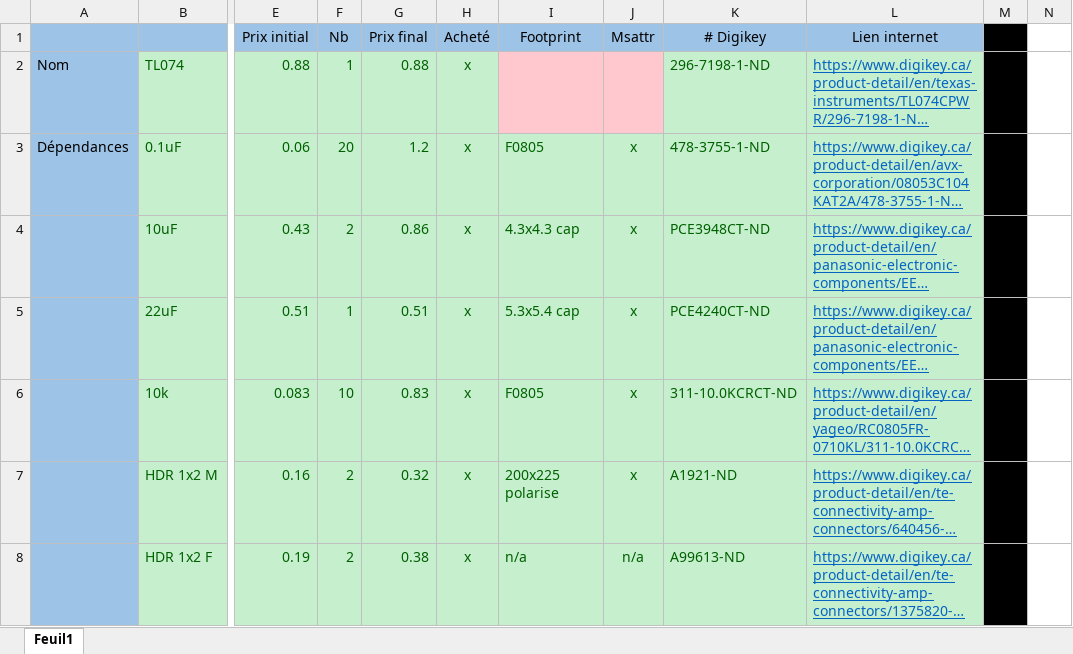
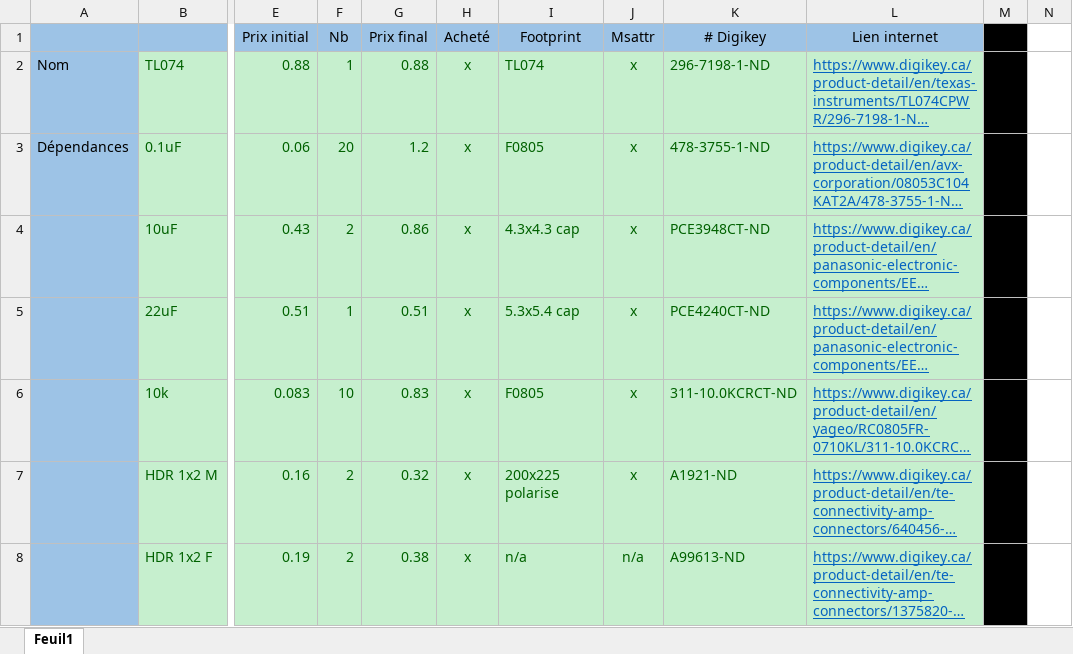
Before and after one commit to lolo2438/VHDL_GUITAR_PEDAL, an Excel workbook: Circuit/Pièces.xlsx, sheet Feuil1, drawn as a sheet; only a part is shown, gaps mark what is left out; long unchanged cells end in …; values as stored, in another font and other column widths than the file's, no borders; the diff names each change by its address in the sheet, - before the commit and + after, or states it on an @@ line.

Commit message:
Circuit main V2

```diff
--- a/Circuit/Pièces.xlsx (sheet Feuil1)
+++ b/Circuit/Pièces.xlsx (sheet Feuil1)
-I2 (Footprint): (empty)
+I2 (Footprint): TL074
-I2:J2 fill: #FFC7CE
+I2:J2 fill: #C6EFCE
-J2 (Msattr): (empty)
+J2 (Msattr): x
```
Also changed, not shown: 8 other files.
